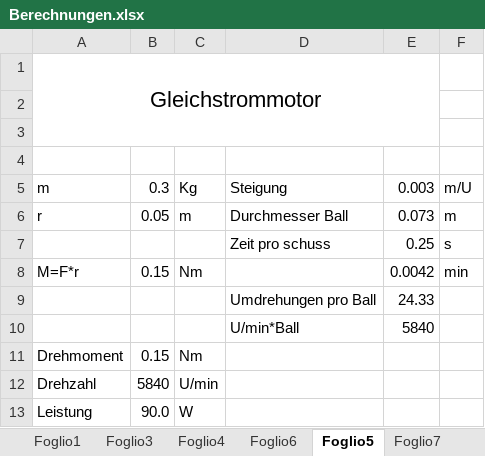
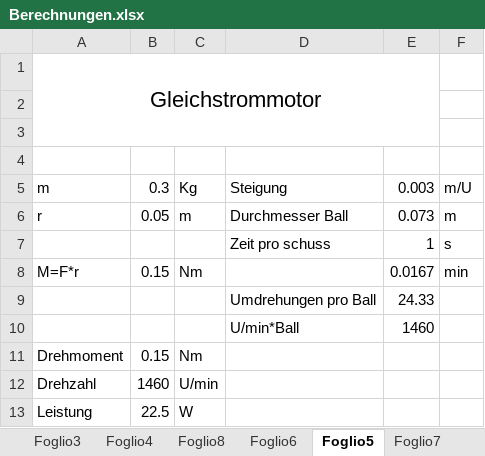
Before and after one commit to accefa/doku, an Excel workbook: bin/Berechnungen.xlsx, sheet Foglio5, drawn as a sheet; values as stored, in another font and other column widths than the file's, no borders; the diff names each change by its address in the sheet, - before the commit and + after, or states it on an @@ line.

```diff
--- a/bin/Berechnungen.xlsx (sheet Foglio5)
+++ b/bin/Berechnungen.xlsx (sheet Foglio5)
+sheet tab: Foglio8
-E7: 0.25
+E7: 1
-E8: 0.0042
+E8: 0.0167
-E10: 5840
+E10: 1460
-B12: 5840
+B12: 1460
-B13: 90.0
+B13: 22.5
```
Also changed, not shown: sheet Foglio7, sheet Foglio6, 4 other files.
